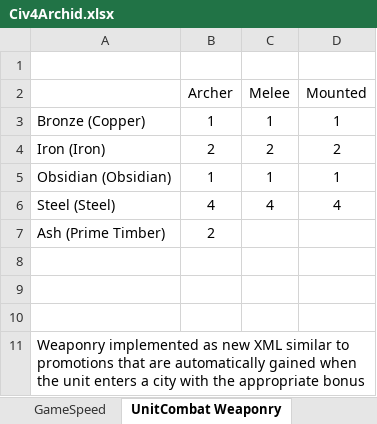
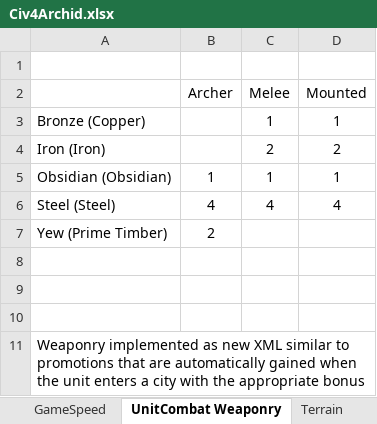
Before and after one commit to ArchidFreezer/Archid-Civ4, an Excel workbook: Support/Docs/Civ4Archid.xlsx, sheet UnitCombat Weaponry, drawn as a sheet; values as stored, in another font and other column widths than the file's, no borders; the diff names each change by its address in the sheet, - before the commit and + after, or states it on an @@ line.

Commit message:
Update terrain and unit docs
AC4-3

```diff
--- a/Support/Docs/Civ4Archid.xlsx (sheet UnitCombat Weaponry)
+++ b/Support/Docs/Civ4Archid.xlsx (sheet UnitCombat Weaponry)
+sheet tab: Terrain
-B3 (Archer): 1
+B3 (Archer): (empty)
-B4 (Archer): 2
+B4 (Archer): (empty)
-A7: Ash (Prime Timber)
+A7: Yew (Prime Timber)
```
Also changed, not shown: 1 other file.
